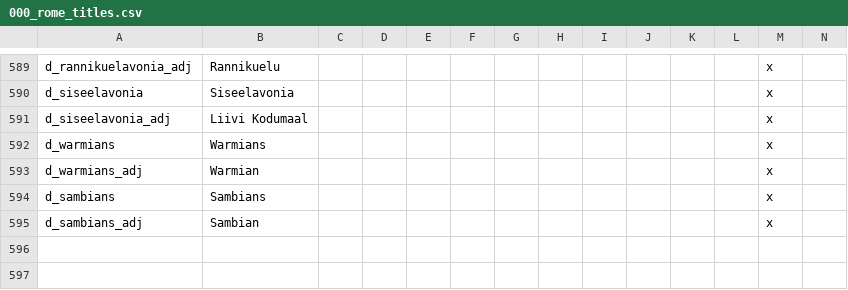
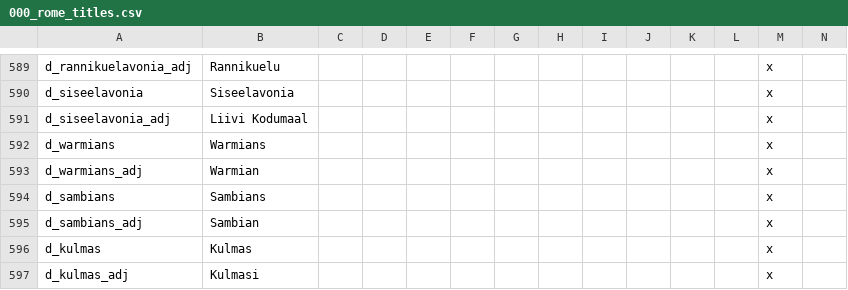
Before and after one commit to Ofaloaf/RomeMustDie, a CSV file: RomeMustDie/localisation/000_rome_titles.csv, drawn as a sheet; only a part is shown, gaps mark what is left out; rows hold the shown columns only; the diff names each change by its address in the sheet, - before the commit and + after, or states it on an @@ line.

Commit message:
Kulmas added in Chelmo

```diff
--- a/RomeMustDie/localisation/000_rome_titles.csv
+++ b/RomeMustDie/localisation/000_rome_titles.csv
+row 596: d_kulmas | Kulmas |  |  |  |  |  |  |  |  |  |  | x
+row 597: d_kulmas_adj | Kulmasi |  |  |  |  |  |  |  |  |  |  | x
```
Also changed, not shown: 5 other files.
